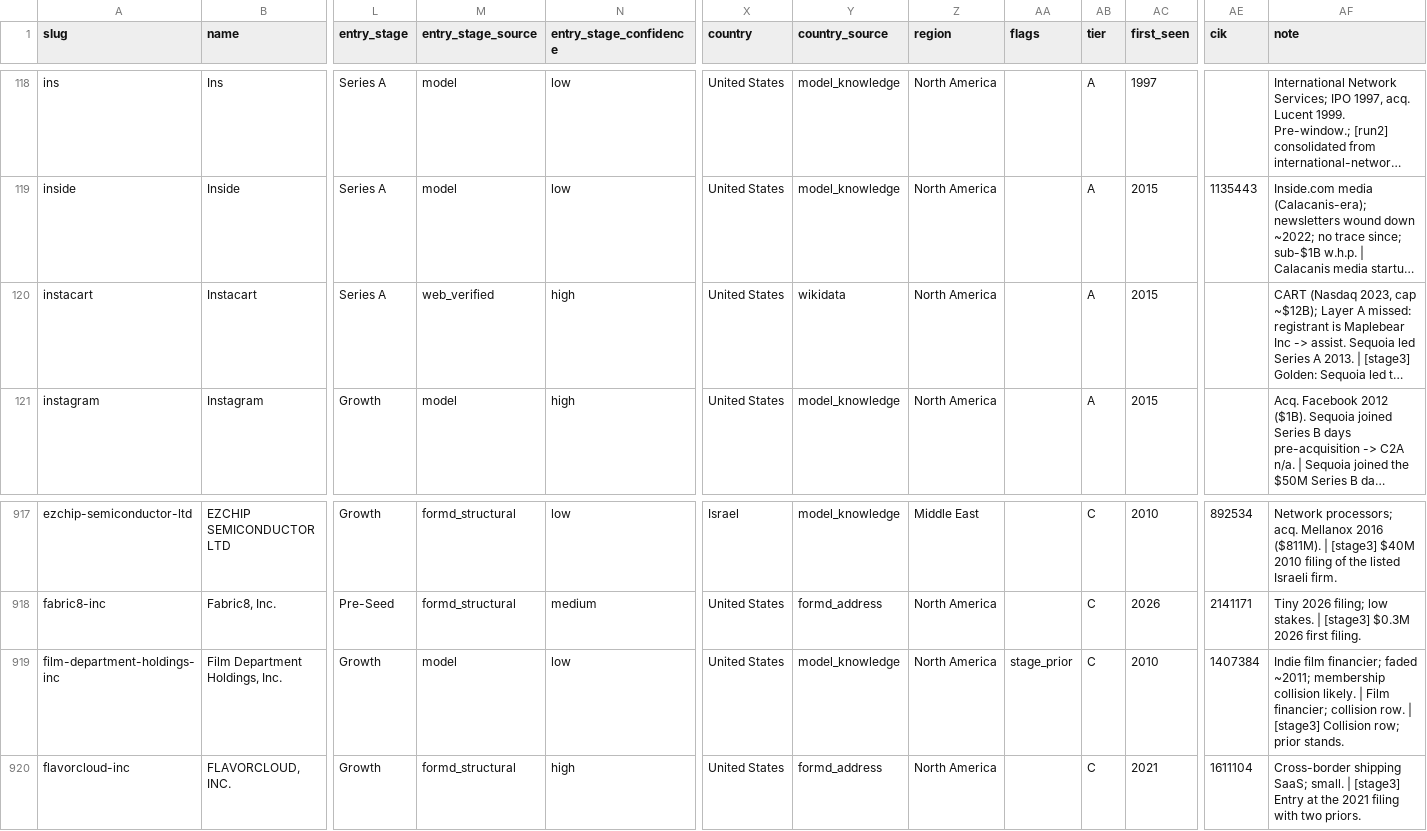
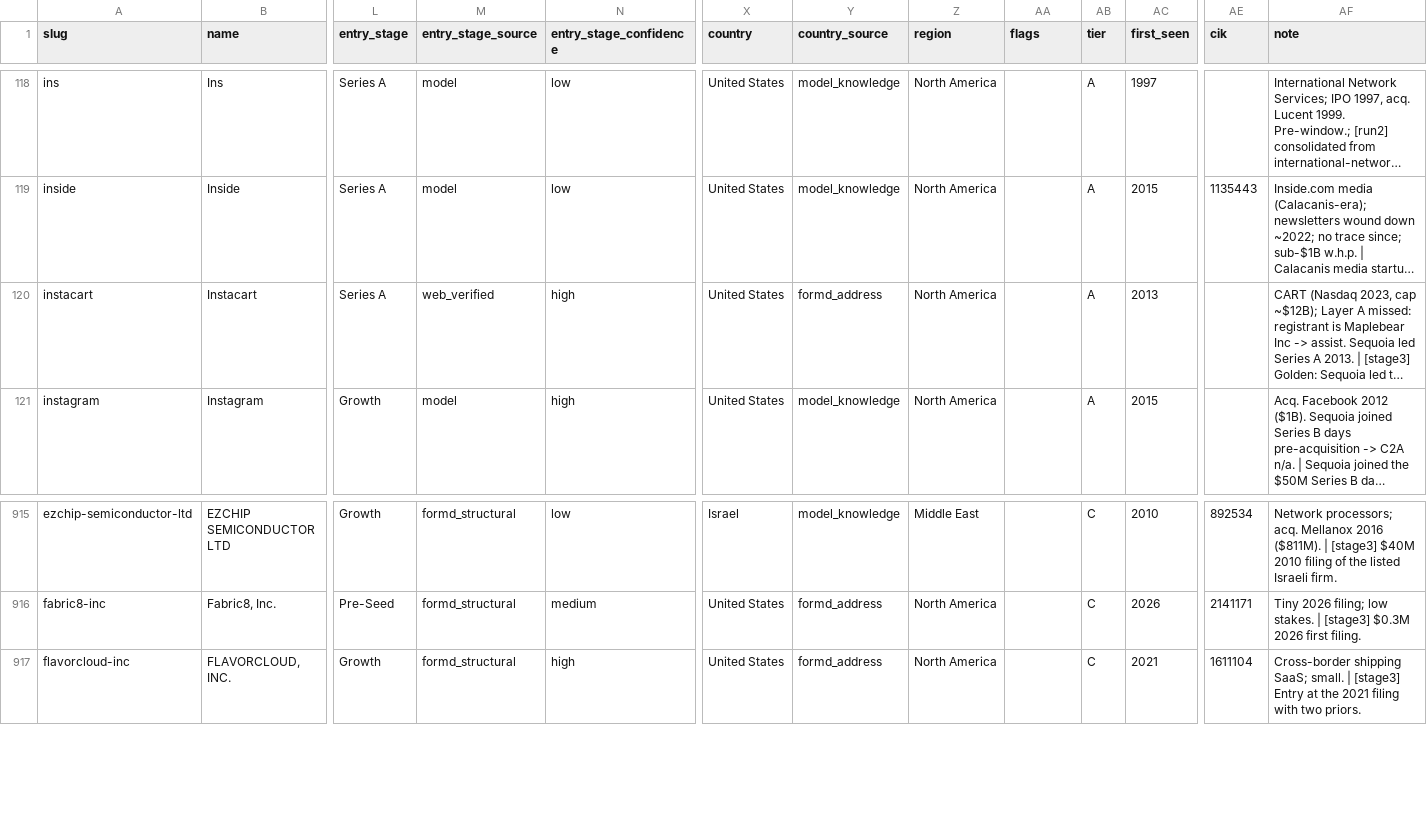
Before and after one commit to Erik-List/merit-capital, a CSV file: data/aggregation/outcomes/sequoia-capital-companies.csv, drawn as a sheet; only a part is shown, gaps mark what is left out; long unchanged cells end in …; removed rows and columns are numbered as before the commit, all else as after; rows hold the shown columns only; the diff covers the shown part only; the diff names each change by its address in the sheet, - before the commit and + after, or states it on an @@ line.

```diff
--- a/data/aggregation/outcomes/sequoia-capital-companies.csv
+++ b/data/aggregation/outcomes/sequoia-capital-companies.csv
-Y120 (country_source): wikidata
+Y120 (country_source): formd_address
-AC120 (first_seen): 2015
+AC120 (first_seen): 2013
-row 919: film-department-holdings-inc | Film Department Holdings, Inc. | Growth | model | low | United States | model_knowledge | North America | stage_prior | C | 2010 | 1407384 | Indie film financier; faded ~2011; membership collision likely. | Film financier; collision row. | [stage3] Collision row; prior stands.
```
Also changed, not shown: 1 added row and 4 removed rows elsewhere in this file, data/aggregation/company-base/other-desk-companies.csv, data/aggregation/company-base/sequoia-capital.csv, 11 other files.
